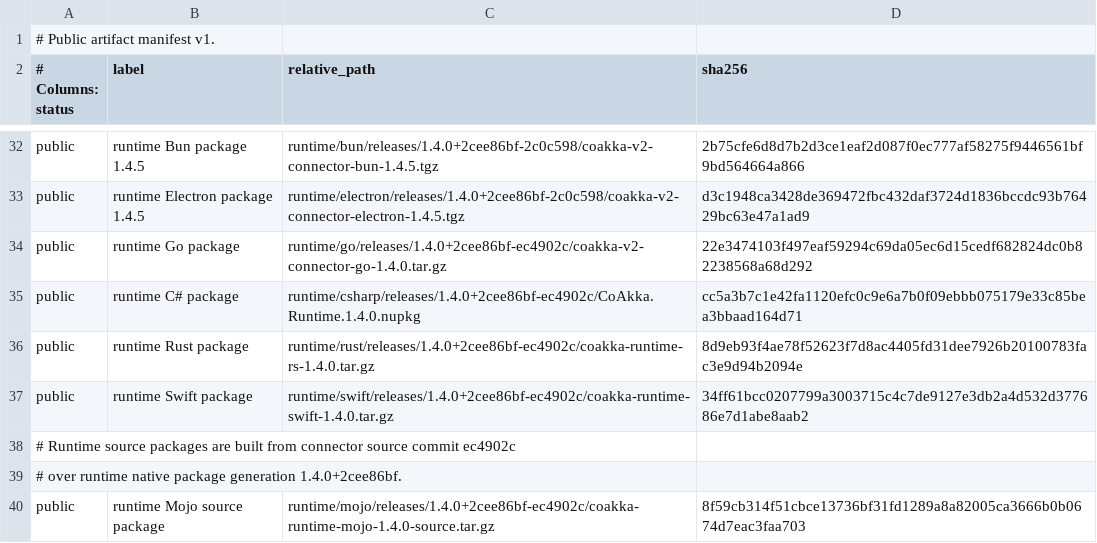
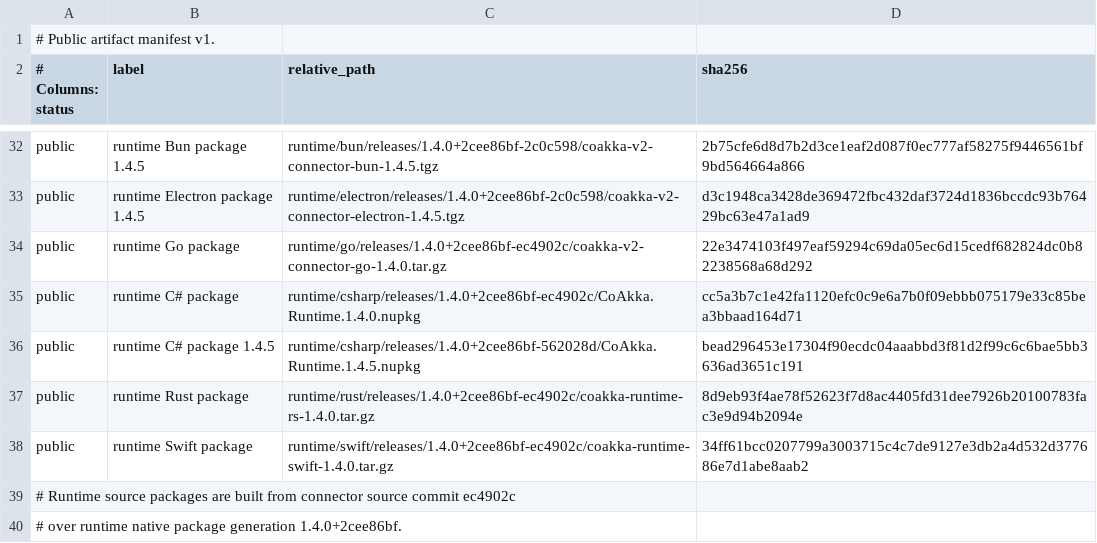
Before and after one commit to phuong-tran/coakka-publish, a TSV file: artifacts/public-artifacts.tsv, drawn as a sheet; only a part is shown, gaps mark what is left out; the shorter side is filled out with more unchanged rows.

Commit message:
release: publish NuGet runtime package 1.4.5

```diff
--- a/artifacts/public-artifacts.tsv
+++ b/artifacts/public-artifacts.tsv
@@ -35,2 +35,3 @@ public	runtime Go package	runtime/go/releases/1.4.0+2cee86bf-ec4902c/coakka-v2-c
 public	runtime C# package	runtime/csharp/releases/1.4.0+2cee86bf-ec4902c/CoAkka.Runtime.1.4.0.nupkg	cc5a3b7c1e42fa1120efc0c9e6a7b0f09ebbb075179e33c85bea3bbaad164d71
+public	runtime C# package 1.4.5	runtime/csharp/releases/1.4.0+2cee86bf-562028d/CoAkka.Runtime.1.4.5.nupkg	bead296453e17304f90ecdc04aaabbd3f81d2f99c6c6bae5bb3636ad3651c191
 public	runtime Rust package	runtime/rust/releases/1.4.0+2cee86bf-ec4902c/coakka-runtime-rs-1.4.0.tar.gz	8d9eb93f4ae78f52623f7d8ac4405fd31dee7926b20100783fac3e9d94b2094e
```
Also changed, not shown: 15 other files.
